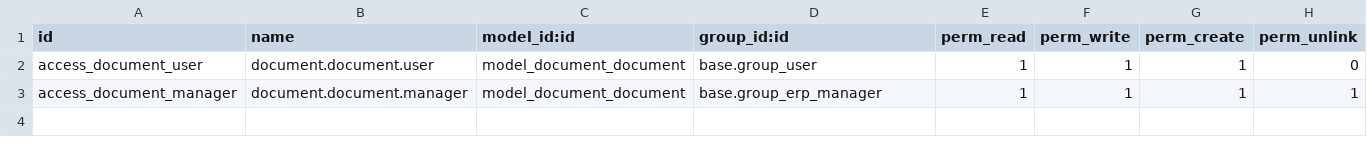
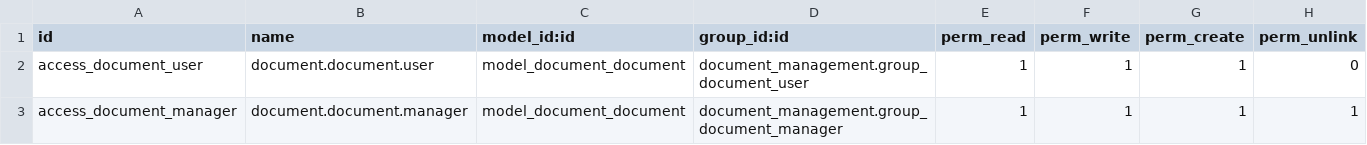
Before and after one commit to TussaCraim/odoo-document-management, a CSV file: custom_addons/document_management/security/ir.model.access.csv, drawn as a sheet.

Commit message:
changes in __manifest__.py and security/ir.model.access.csv

```diff
--- a/custom_addons/document_management/security/ir.model.access.csv
+++ b/custom_addons/document_management/security/ir.model.access.csv
@@ -1,3 +1,3 @@
 id,name,model_id:id,group_id:id,perm_read,perm_write,perm_create,perm_unlink
-access_document_user,document.document.user,model_document_document,base.group_user,1,1,1,0
-access_document_manager,document.document.manager,model_document_document,base.group_erp_manager,1,1,1,1
+access_document_user,document.document.user,model_document_document,document_management.group_document_user,1,1,1,0
+access_document_manager,document.document.manager,model_document_document,document_management.group_document_manager,1,1,1,1
```
Also changed, not shown: 1 other file.
